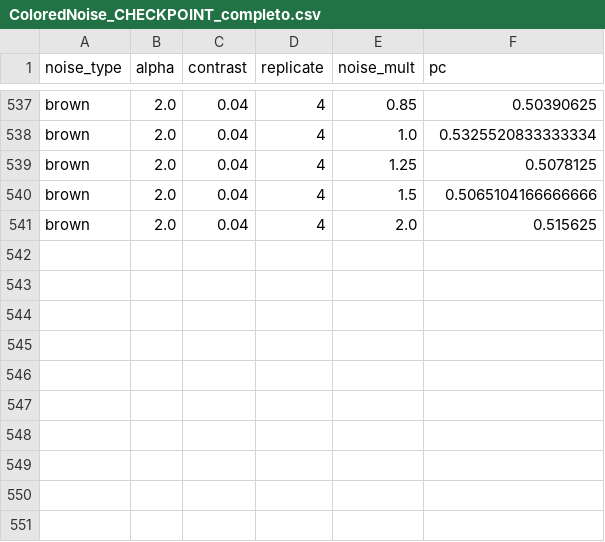
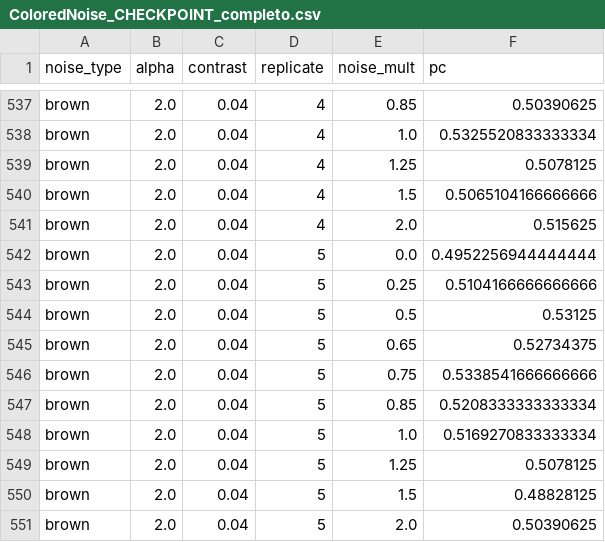
Before and after one commit to diegothediablo/nome-repo, a CSV file: ColoredNoise_CHECKPOINT_completo.csv, drawn as a sheet; only a part is shown, gaps mark what is left out; the diff names each change by its address in the sheet, - before the commit and + after, or states it on an @@ line.

Commit message:
checkpoint ColoredNoise_CHECKPOINT_completo n=550 2026-03-15 09:55

```diff
--- a/ColoredNoise_CHECKPOINT_completo.csv
+++ b/ColoredNoise_CHECKPOINT_completo.csv
+row 542: brown | 2.0 | 0.04 | 5 | 0.0 | 0.4952256944444444
+row 543: brown | 2.0 | 0.04 | 5 | 0.25 | 0.5104166666666666
+row 544: brown | 2.0 | 0.04 | 5 | 0.5 | 0.53125
+row 545: brown | 2.0 | 0.04 | 5 | 0.65 | 0.52734375
+row 546: brown | 2.0 | 0.04 | 5 | 0.75 | 0.5338541666666666
+row 547: brown | 2.0 | 0.04 | 5 | 0.85 | 0.5208333333333334
+row 548: brown | 2.0 | 0.04 | 5 | 1.0 | 0.5169270833333334
+row 549: brown | 2.0 | 0.04 | 5 | 1.25 | 0.5078125
+row 550: brown | 2.0 | 0.04 | 5 | 1.5 | 0.48828125
+row 551: brown | 2.0 | 0.04 | 5 | 2.0 | 0.50390625
```
